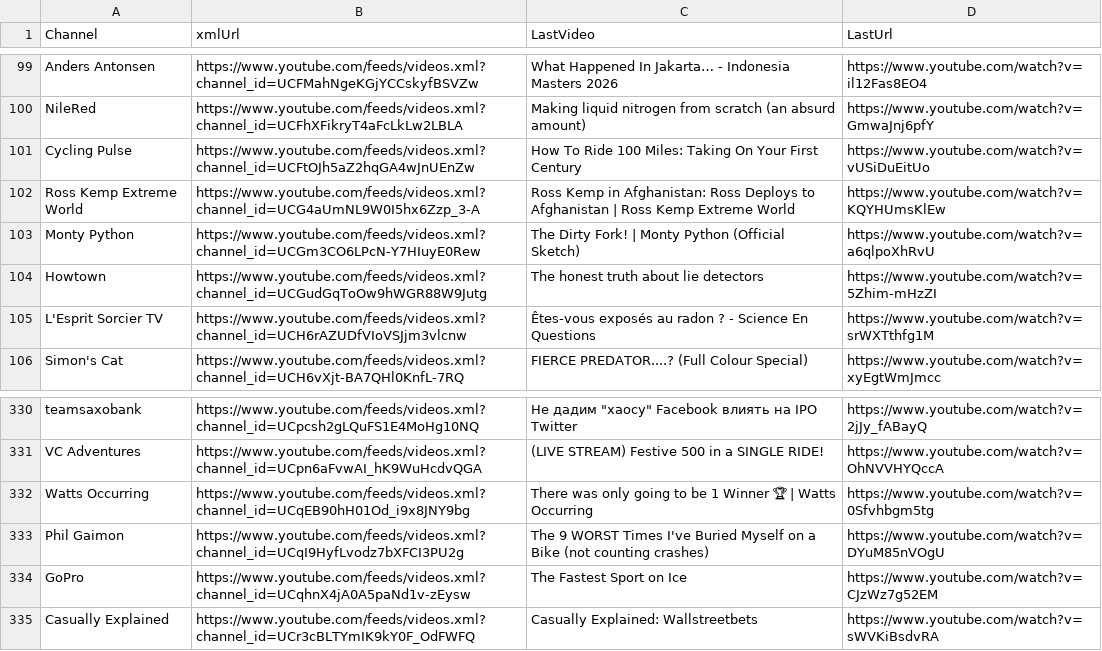
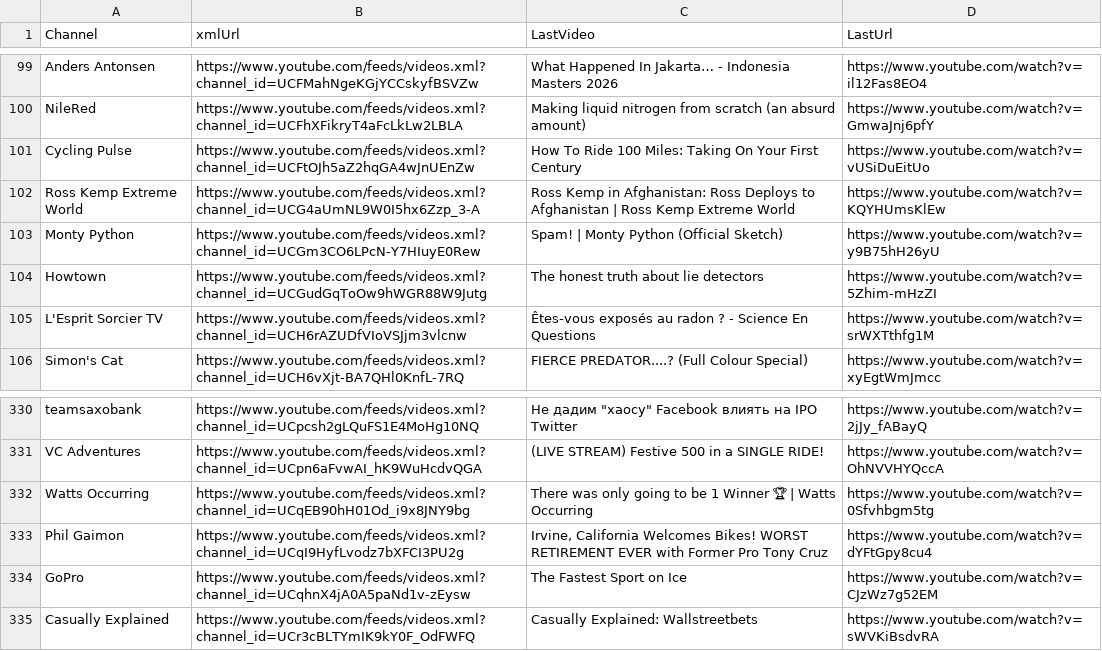
Before and after one commit to MaximeHoldener/check_videos, a CSV file: output_valid_only.csv, drawn as a sheet; only a part is shown, gaps mark what is left out.

```diff
--- a/output_valid_only.csv
+++ b/output_valid_only.csv
@@ -102,3 +102,3 @@ Cycling Pulse,https://www.youtube.com/feeds/videos.xml?channel_id=UCFtOJh5aZ2hqG
 Ross Kemp Extreme World,https://www.youtube.com/feeds/videos.xml?channel_id=UCG4aUmNL9W0I5hx6Zzp_3-A,Ross Kemp in Afghanistan: Ross Deploys to Afghanistan | Ross Kemp Extreme World,https://www.youtube.com/watch?v=KQYHUmsKlEw
-Monty Python,https://www.youtube.com/feeds/videos.xml?channel_id=UCGm3CO6LPcN-Y7HIuyE0Rew,The Dirty Fork! | Monty Python (Official Sketch),https://www.youtube.com/watch?v=a6qlpoXhRvU
+Monty Python,https://www.youtube.com/feeds/videos.xml?channel_id=UCGm3CO6LPcN-Y7HIuyE0Rew,Spam! | Monty Python (Official Sketch),https://www.youtube.com/watch?v=y9B75hH26yU
 Howtown,https://www.youtube.com/feeds/videos.xml?channel_id=UCGudGqToOw9hWGR88W9Jutg,The honest truth about lie detectors,https://www.youtube.com/watch?v=5Zhim-mHzZI
@@ -332,3 +332,3 @@ VC Adventures,https://www.youtube.com/feeds/videos.xml?channel_id=UCpn6aFvwAI_hK
 Watts Occurring,https://www.youtube.com/feeds/videos.xml?channel_id=UCqEB90hH01Od_i9x8JNY9bg,There was only going to be 1 Winner 🏆 | Watts Occurring,https://www.youtube.com/watch?v=0Sfvhbgm5tg
-Phil Gaimon,https://www.youtube.com/feeds/videos.xml?channel_id=UCqI9HyfLvodz7bXFCI3PU2g,The 9 WORST Times I've Buried Myself on a Bike (not counting crashes),https://www.youtube.com/watch?v=DYuM85nVOgU
+Phil Gaimon,https://www.youtube.com/feeds/videos.xml?channel_id=UCqI9HyfLvodz7bXFCI3PU2g,"Irvine, California Welcomes Bikes! WORST RETIREMENT EVER with Former Pro Tony Cruz",https://www.youtube.com/watch?v=dYFtGpy8cu4
 GoPro,https://www.youtube.com/feeds/videos.xml?channel_id=UCqhnX4jA0A5paNd1v-zEysw,The Fastest Sport on Ice,https://www.youtube.com/watch?v=CJzWz7g52EM
```
Also changed, not shown: 2 other files.
